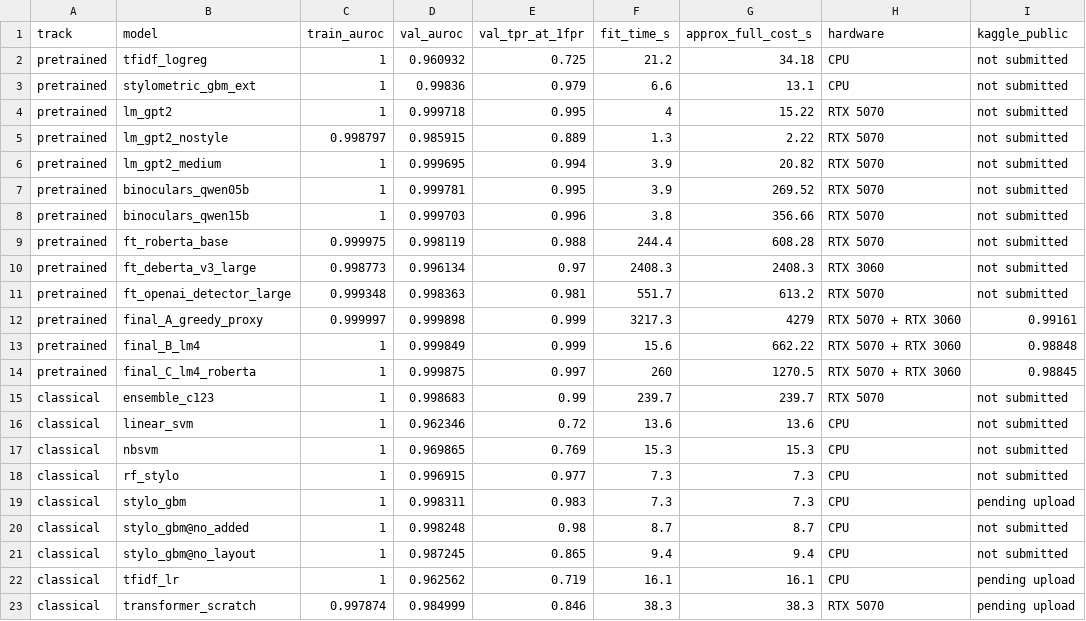
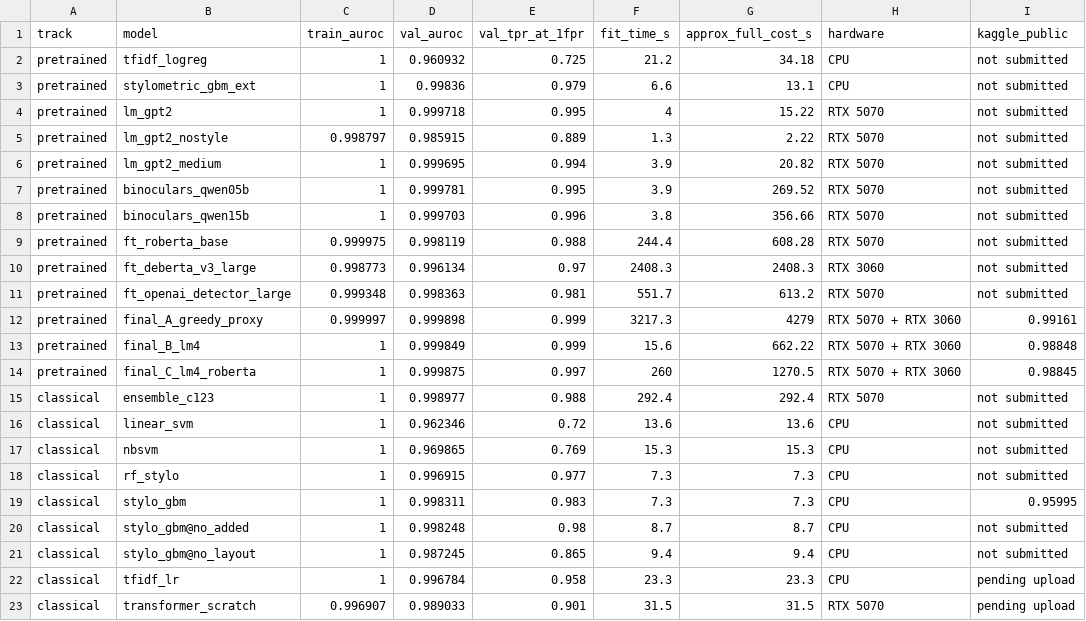
Before and after one commit to ZhenmanShen/human-or-ai-submissions, a CSV file: submissions/group-number-31/common/results/compare_tracks.csv, drawn as a sheet.

```diff
--- a/submissions/group-number-31/common/results/compare_tracks.csv
+++ b/submissions/group-number-31/common/results/compare_tracks.csv
@@ -14,3 +14,3 @@ pretrained,final_B_lm4,1,0.999849,0.999,15.6,662.22,RTX 5070 + RTX 3060,0.98848
 pretrained,final_C_lm4_roberta,1,0.999875,0.997,260,1270.5,RTX 5070 + RTX 3060,0.98845
-classical,ensemble_c123,1,0.998683,0.99,239.7,239.7,RTX 5070,not submitted
+classical,ensemble_c123,1,0.998977,0.988,292.4,292.4,RTX 5070,not submitted
 classical,linear_svm,1,0.962346,0.72,13.6,13.6,CPU,not submitted
@@ -18,6 +18,6 @@ classical,nbsvm,1,0.969865,0.769,15.3,15.3,CPU,not submitted
 classical,rf_stylo,1,0.996915,0.977,7.3,7.3,CPU,not submitted
-classical,stylo_gbm,1,0.998311,0.983,7.3,7.3,CPU,pending upload
+classical,stylo_gbm,1,0.998311,0.983,7.3,7.3,CPU,0.95995
 classical,stylo_gbm@no_added,1,0.998248,0.98,8.7,8.7,CPU,not submitted
 classical,stylo_gbm@no_layout,1,0.987245,0.865,9.4,9.4,CPU,not submitted
-classical,tfidf_lr,1,0.962562,0.719,16.1,16.1,CPU,pending upload
-classical,transformer_scratch,0.997874,0.984999,0.846,38.3,38.3,RTX 5070,pending upload
+classical,tfidf_lr,1,0.996784,0.958,23.3,23.3,CPU,pending upload
+classical,transformer_scratch,0.996907,0.989033,0.901,31.5,31.5,RTX 5070,pending upload
```
Also changed, not shown: submissions/group-number-31/submission_log.csv, 28 other files.
